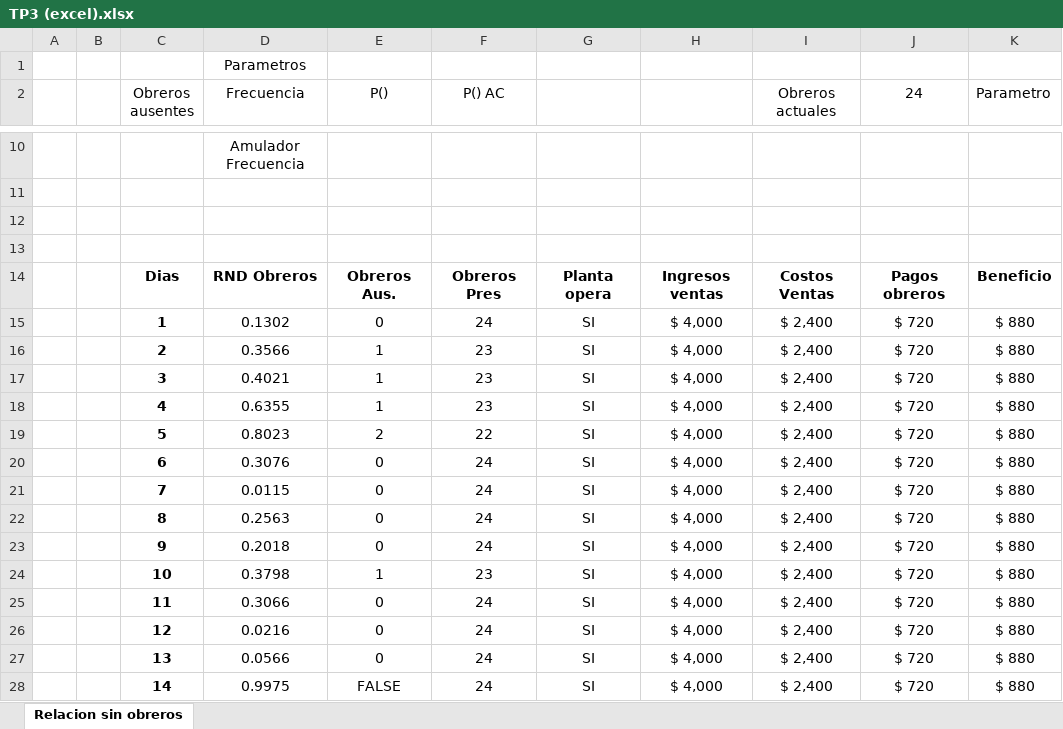
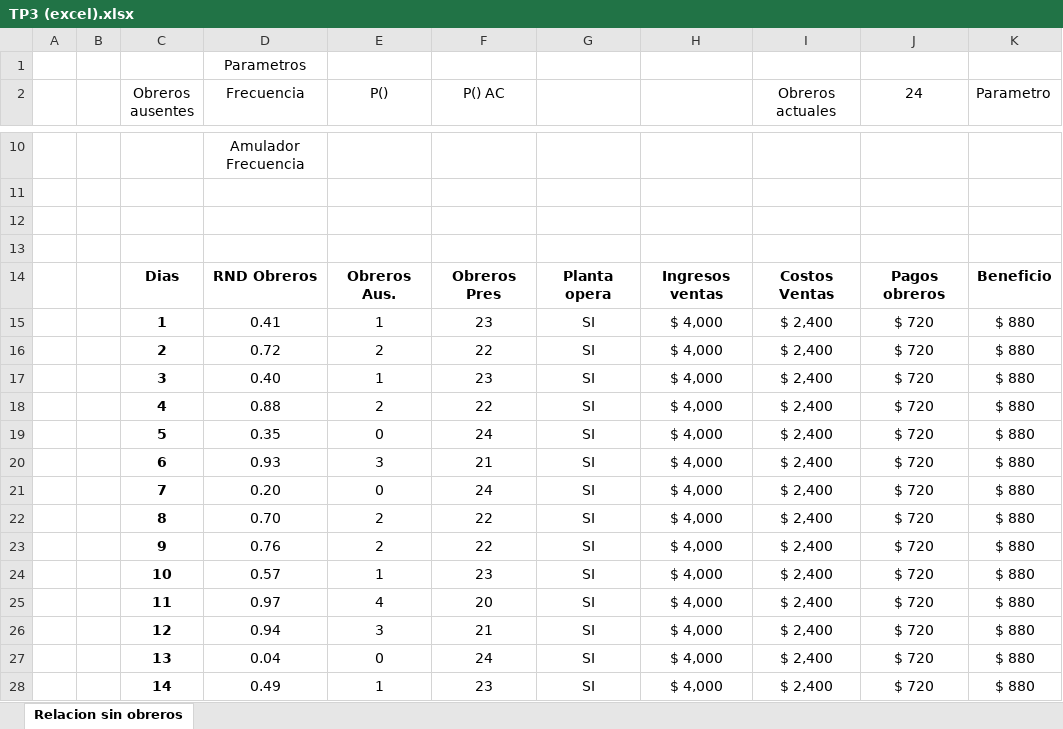
Before and after one commit to JCaeta/sim-grupo9, an Excel workbook: TP3/TP3 (excel).xlsx, sheet Relacion sin obreros, drawn as a sheet; only a part is shown, gaps mark what is left out; values as stored, in another font and other column widths than the file's, no borders; the diff covers the shown part only; the diff names each change by its address in the sheet, - before the commit and + after, or states it on an @@ line.

Commit message:
Corregido el excel

```diff
--- a/TP3/TP3 (excel).xlsx (sheet Relacion sin obreros)
+++ b/TP3/TP3 (excel).xlsx (sheet Relacion sin obreros)
-D15 (Frecuencia): 0.1302
+D15 (Frecuencia): 0.41
-E15 (P()): 0
+E15 (P()): 1
-F15 (P() AC): 24
+F15 (P() AC): 23
-D16 (Frecuencia): 0.3566
+D16 (Frecuencia): 0.72
-E16 (P()): 1
+E16 (P()): 2
-F16 (P() AC): 23
+F16 (P() AC): 22
-D17 (Frecuencia): 0.4021
+D17 (Frecuencia): 0.40
-D18 (Frecuencia): 0.6355
+D18 (Frecuencia): 0.88
-E18 (P()): 1
+E18 (P()): 2
-F18 (P() AC): 23
+F18 (P() AC): 22
-D19 (Frecuencia): 0.8023
+D19 (Frecuencia): 0.35
-E19 (P()): 2
+E19 (P()): 0
-F19 (P() AC): 22
+F19 (P() AC): 24
-D20 (Frecuencia): 0.3076
+D20 (Frecuencia): 0.93
-E20 (P()): 0
+E20 (P()): 3
-F20 (P() AC): 24
+F20 (P() AC): 21
-D21 (Frecuencia): 0.0115
+D21 (Frecuencia): 0.20
-D22 (Frecuencia): 0.2563
+D22 (Frecuencia): 0.70
-E22:E23 (P()): 0
+E22:E23 (P()): 2
-F22:F23 (P() AC): 24
+F22:F23 (P() AC): 22
-D23 (Frecuencia): 0.2018
+D23 (Frecuencia): 0.76
-D24 (Frecuencia): 0.3798
+D24 (Frecuencia): 0.57
-D25 (Frecuencia): 0.3066
+D25 (Frecuencia): 0.97
-E25 (P()): 0
+E25 (P()): 4
-F25 (P() AC): 24
+F25 (P() AC): 20
-D26 (Frecuencia): 0.0216
+D26 (Frecuencia): 0.94
-E26 (P()): 0
+E26 (P()): 3
-F26 (P() AC): 24
+F26 (P() AC): 21
-D27 (Frecuencia): 0.0566
+D27 (Frecuencia): 0.04
-D28 (Frecuencia): 0.9975
+D28 (Frecuencia): 0.49
-E28 (P()): FALSE
+E28 (P()): 1
-F28 (P() AC): 24
+F28 (P() AC): 23
```
Also changed, not shown: 2 added rows, 2 removed rows and 22 edited cells elsewhere in this sheet, formulas that keep their value.
